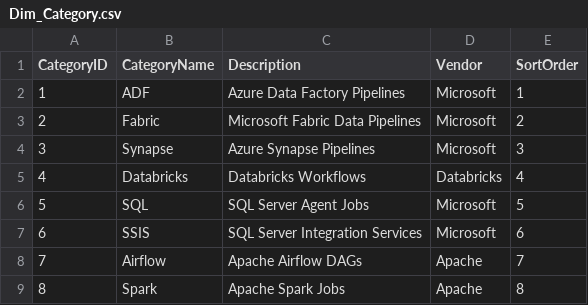
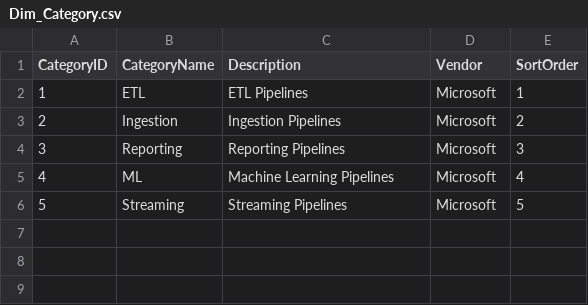
Before and after one commit to pavithraradhakrishnan88/powerbi-pipeline-sla-template, a CSV file: data/Dim_Category.csv, drawn as a sheet.

Commit message:
Align category dimension with fact data

```diff
--- a/data/Dim_Category.csv
+++ b/data/Dim_Category.csv
@@ -1,9 +1,6 @@
 CategoryID,CategoryName,Description,Vendor,SortOrder
-1,ADF,Azure Data Factory Pipelines,Microsoft,1
-2,Fabric,Microsoft Fabric Data Pipelines,Microsoft,2
-3,Synapse,Azure Synapse Pipelines,Microsoft,3
-4,Databricks,Databricks Workflows,Databricks,4
-5,SQL,SQL Server Agent Jobs,Microsoft,5
-6,SSIS,SQL Server Integration Services,Microsoft,6
-7,Airflow,Apache Airflow DAGs,Apache,7
-8,Spark,Apache Spark Jobs,Apache,8
+1,ETL,ETL Pipelines,Microsoft,1
+2,Ingestion,Ingestion Pipelines,Microsoft,2
+3,Reporting,Reporting Pipelines,Microsoft,3
+4,ML,Machine Learning Pipelines,Microsoft,4
+5,Streaming,Streaming Pipelines,Microsoft,5
```
